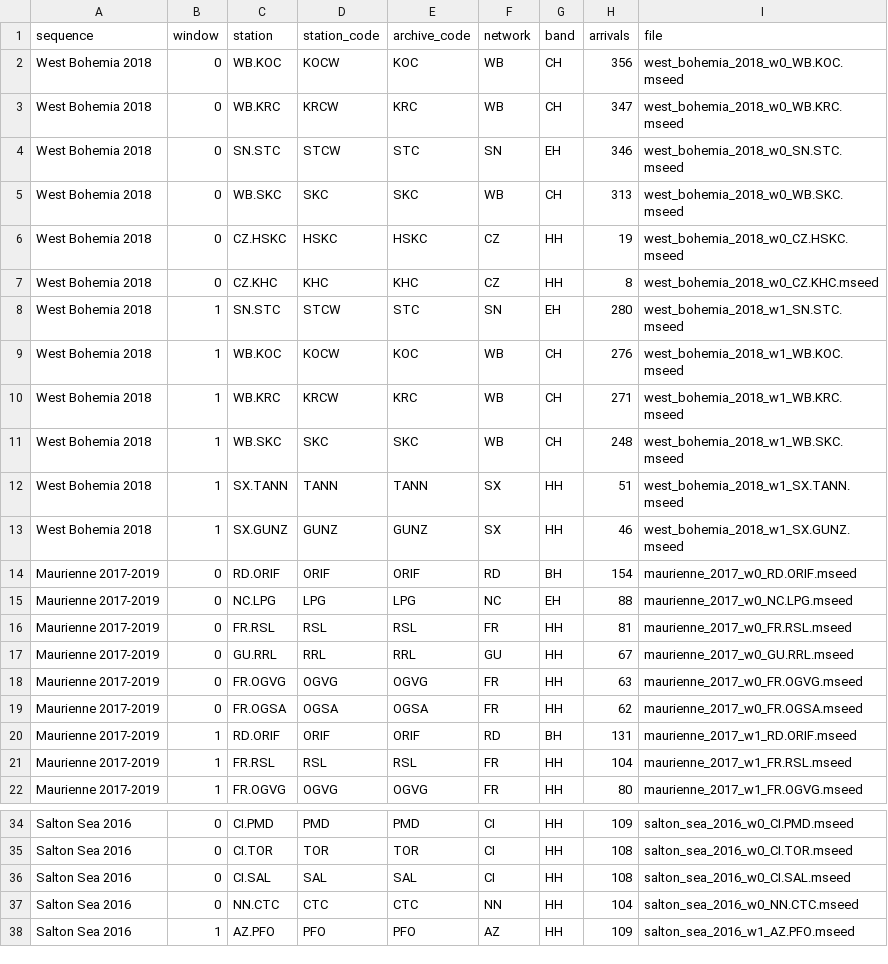
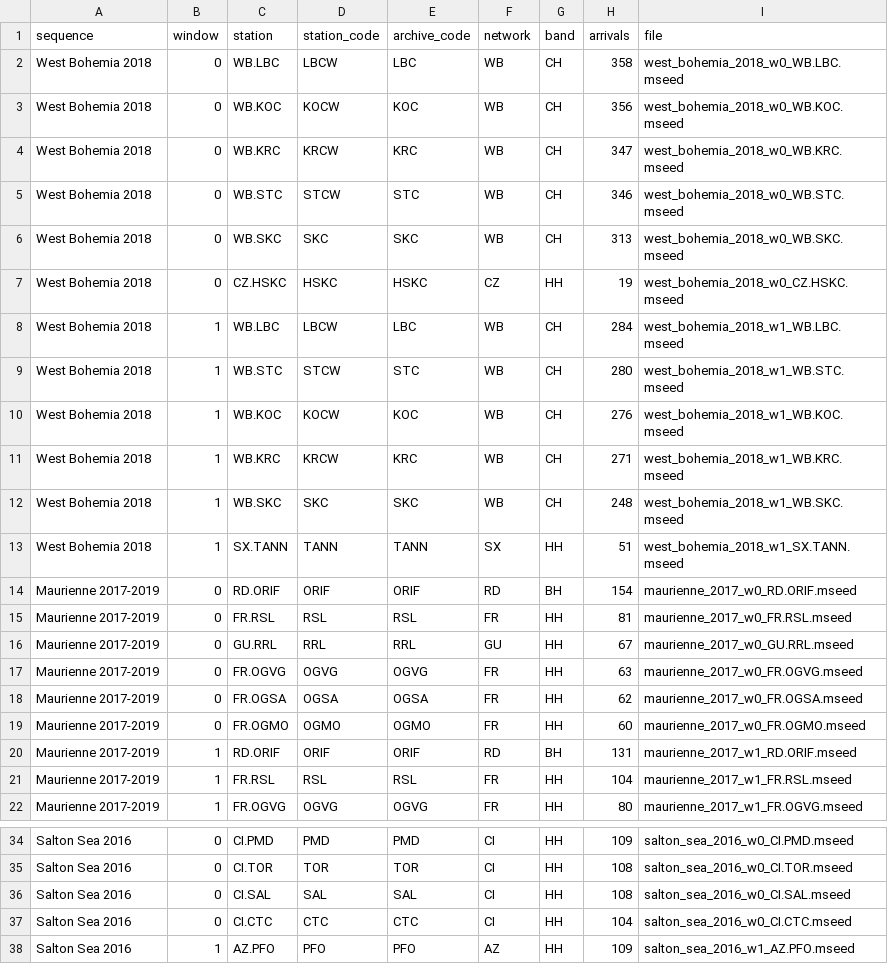
Before and after one commit to SeisSCOPED/QuakeScope, a CSV file: docs/benchmark/results/swarm_sequences/stations.csv, drawn as a sheet; only a part is shown, gaps mark what is left out.

```diff
--- a/docs/benchmark/results/swarm_sequences/stations.csv
+++ b/docs/benchmark/results/swarm_sequences/stations.csv
@@ -1,9 +1,10 @@
 sequence,window,station,station_code,archive_code,network,band,arrivals,file
+West Bohemia 2018,0,WB.LBC,LBCW,LBC,WB,CH,358,west_bohemia_2018_w0_WB.LBC.mseed
 West Bohemia 2018,0,WB.KOC,KOCW,KOC,WB,CH,356,west_bohemia_2018_w0_WB.KOC.mseed
 West Bohemia 2018,0,WB.KRC,KRCW,KRC,WB,CH,347,west_bohemia_2018_w0_WB.KRC.mseed
-West Bohemia 2018,0,SN.STC,STCW,STC,SN,EH,346,west_bohemia_2018_w0_SN.STC.mseed
+West Bohemia 2018,0,WB.STC,STCW,STC,WB,CH,346,west_bohemia_2018_w0_WB.STC.mseed
 West Bohemia 2018,0,WB.SKC,SKC,SKC,WB,CH,313,west_bohemia_2018_w0_WB.SKC.mseed
 West Bohemia 2018,0,CZ.HSKC,HSKC,HSKC,CZ,HH,19,west_bohemia_2018_w0_CZ.HSKC.mseed
-West Bohemia 2018,0,CZ.KHC,KHC,KHC,CZ,HH,8,west_bohemia_2018_w0_CZ.KHC.mseed
-West Bohemia 2018,1,SN.STC,STCW,STC,SN,EH,280,west_bohemia_2018_w1_SN.STC.mseed
+West Bohemia 2018,1,WB.LBC,LBCW,LBC,WB,CH,284,west_bohemia_2018_w1_WB.LBC.mseed
+West Bohemia 2018,1,WB.STC,STCW,STC,WB,CH,280,west_bohemia_2018_w1_WB.STC.mseed
 West Bohemia 2018,1,WB.KOC,KOCW,KOC,WB,CH,276,west_bohemia_2018_w1_WB.KOC.mseed
@@ -12,5 +13,3 @@ West Bohemia 2018,1,WB.SKC,SKC,SKC,WB,CH,248,west_bohemia_2018_w1_WB.SKC.mseed
 West Bohemia 2018,1,SX.TANN,TANN,TANN,SX,HH,51,west_bohemia_2018_w1_SX.TANN.mseed
-West Bohemia 2018,1,SX.GUNZ,GUNZ,GUNZ,SX,HH,46,west_bohemia_2018_w1_SX.GUNZ.mseed
 Maurienne 2017-2019,0,RD.ORIF,ORIF,ORIF,RD,BH,154,maurienne_2017_w0_RD.ORIF.mseed
-Maurienne 2017-2019,0,NC.LPG,LPG,LPG,NC,EH,88,maurienne_2017_w0_NC.LPG.mseed
 Maurienne 2017-2019,0,FR.RSL,RSL,RSL,FR,HH,81,maurienne_2017_w0_FR.RSL.mseed
@@ -19,2 +18,3 @@ Maurienne 2017-2019,0,FR.OGVG,OGVG,OGVG,FR,HH,63,maurienne_2017_w0_FR.OGVG.mseed
 Maurienne 2017-2019,0,FR.OGSA,OGSA,OGSA,FR,HH,62,maurienne_2017_w0_FR.OGSA.mseed
+Maurienne 2017-2019,0,FR.OGMO,OGMO,OGMO,FR,HH,60,maurienne_2017_w0_FR.OGMO.mseed
 Maurienne 2017-2019,1,RD.ORIF,ORIF,ORIF,RD,BH,131,maurienne_2017_w1_RD.ORIF.mseed
@@ -36,3 +36,3 @@ Salton Sea 2016,0,CI.TOR,TOR,TOR,CI,HH,108,salton_sea_2016_w0_CI.TOR.mseed
 Salton Sea 2016,0,CI.SAL,SAL,SAL,CI,HH,108,salton_sea_2016_w0_CI.SAL.mseed
-Salton Sea 2016,0,NN.CTC,CTC,CTC,NN,HH,104,salton_sea_2016_w0_NN.CTC.mseed
+Salton Sea 2016,0,CI.CTC,CTC,CTC,CI,HH,104,salton_sea_2016_w0_CI.CTC.mseed
 Salton Sea 2016,1,AZ.PFO,PFO,PFO,AZ,HH,109,salton_sea_2016_w1_AZ.PFO.mseed
```
Also changed, not shown: 6 other files.
